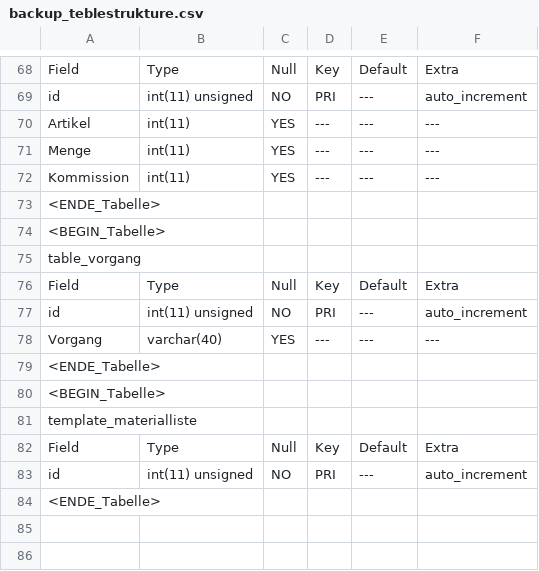
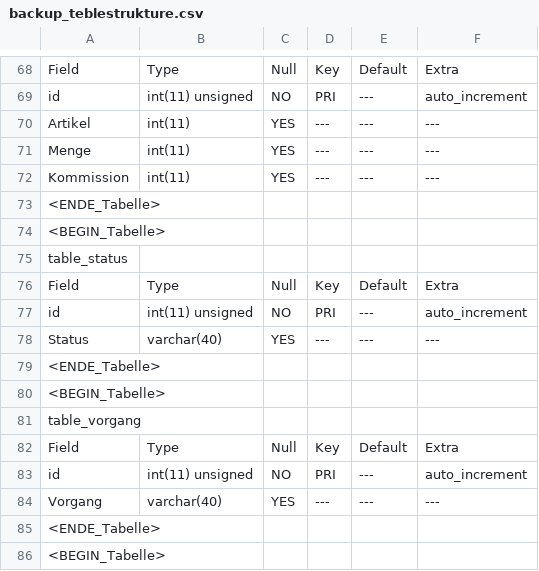
Before and after one commit to 15831944/CBrain, a CSV file: backup_teblestrukture.csv, drawn as a sheet; only a part is shown, gaps mark what is left out; the shorter side is filled out with more unchanged rows.

```diff
--- a/backup_teblestrukture.csv
+++ b/backup_teblestrukture.csv
@@ -74,2 +74,8 @@ Kommission	int(11)	YES	---	---	---
 <BEGIN_Tabelle>
+table_status
+Field	Type	Null	Key	Default	Extra
+id	int(11) unsigned	NO	PRI	---	auto_increment	
+Status	varchar(40)	YES	---	---	---	
+<ENDE_Tabelle>
+<BEGIN_Tabelle>
 table_vorgang
```
Also changed, not shown: 18 other files.
